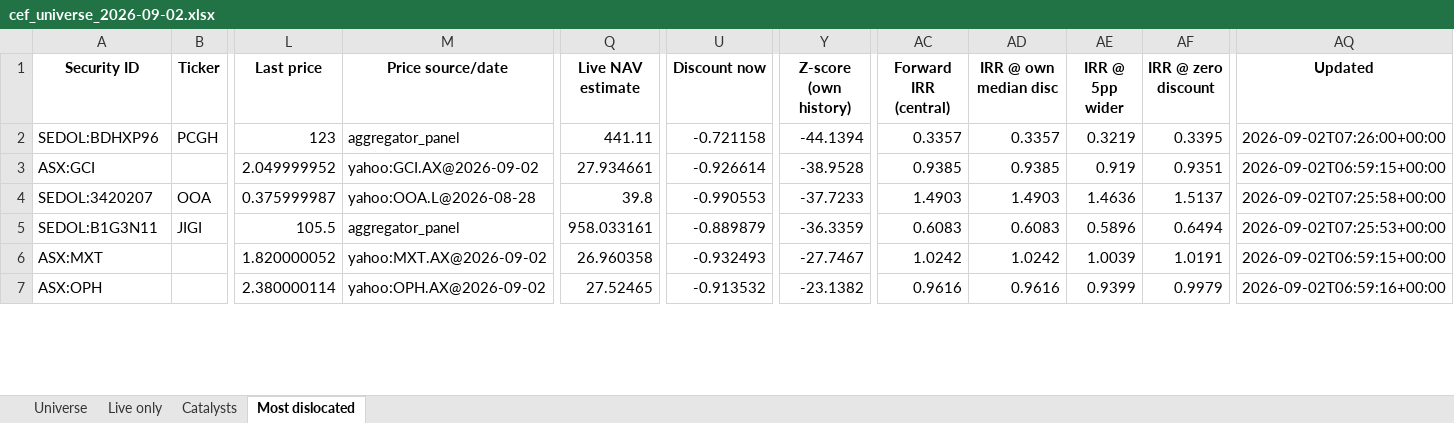
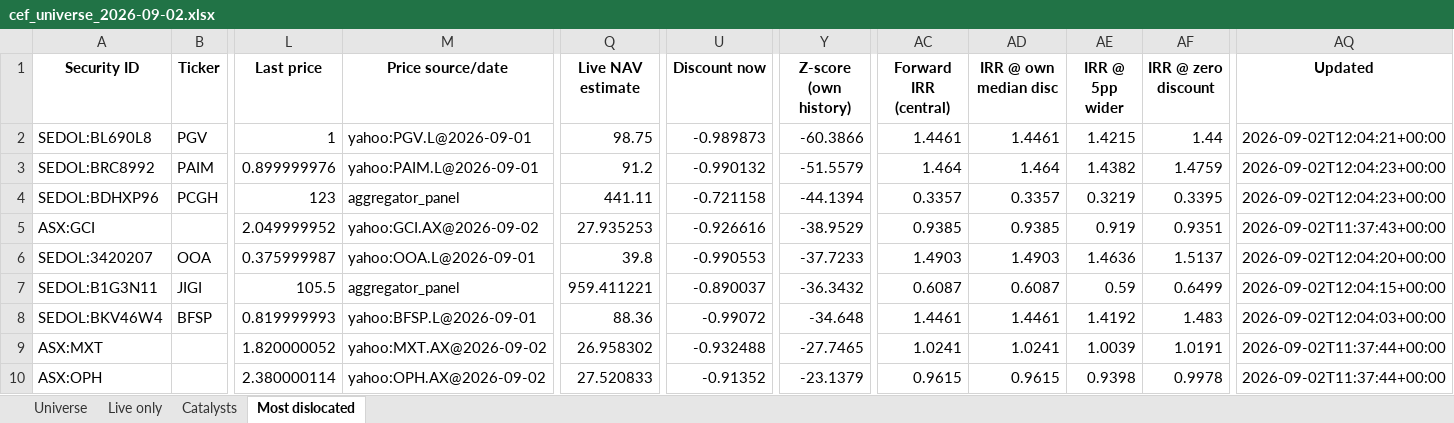
Before and after one commit to hdcapital/cef-research, an Excel workbook: outputs/live/cef_universe_2026-09-02.xlsx, sheet Most dislocated, drawn as a sheet; only a part is shown, gaps mark what is left out; values as stored, in another font and other column widths than the file's, no borders; addresses are those after the commit; rows hold the shown columns only; the diff covers the shown part only; the diff names each change by its address in the sheet, - before the commit and + after, or states it on an @@ line.

```diff
--- a/outputs/live/cef_universe_2026-09-02.xlsx (sheet Most dislocated)
+++ b/outputs/live/cef_universe_2026-09-02.xlsx (sheet Most dislocated)
+row 2: SEDOL:BL690L8 | PGV | 1 | yahoo:PGV.L@2026-09-01 | 98.75 | -0.989873 | -60.3866 | 1.4461 | 1.4461 | 1.4215 | 1.44 | 2026-09-02T12:04:21+00:00
+row 3: SEDOL:BRC8992 | PAIM | 0.899999976 | yahoo:PAIM.L@2026-09-01 | 91.2 | -0.990132 | -51.5579 | 1.464 | 1.464 | 1.4382 | 1.4759 | 2026-09-02T12:04:23+00:00
-AQ4 (Updated): 2026-09-02T07:26:00+00:00
+AQ4 (Updated): 2026-09-02T12:04:23+00:00
-Q5 (Live NAV estimate): 27.934661
+Q5 (Live NAV estimate): 27.935253
-U5 (Discount now): -0.926614
+U5 (Discount now): -0.926616
-Y5 (Z-score (own history)): -38.9528
+Y5 (Z-score (own history)): -38.9529
-AQ5 (Updated): 2026-09-02T06:59:15+00:00
+AQ5 (Updated): 2026-09-02T11:37:43+00:00
-M6 (Price source/date): yahoo:OOA.L@2026-08-28
+M6 (Price source/date): yahoo:OOA.L@2026-09-01
-AQ6 (Updated): 2026-09-02T07:25:58+00:00
+AQ6 (Updated): 2026-09-02T12:04:20+00:00
-Q7 (Live NAV estimate): 958.033161
+Q7 (Live NAV estimate): 959.411221
-U7 (Discount now): -0.889879
+U7 (Discount now): -0.890037
-Y7 (Z-score (own history)): -36.3359
+Y7 (Z-score (own history)): -36.3432
-AC7 (Forward IRR (central)): 0.6083
+AC7 (Forward IRR (central)): 0.6087
-AD7 (IRR @ own median disc): 0.6083
+AD7 (IRR @ own median disc): 0.6087
-AE7 (IRR @ 5pp wider): 0.5896
+AE7 (IRR @ 5pp wider): 0.59
-AF7 (IRR @ zero discount): 0.6494
+AF7 (IRR @ zero discount): 0.6499
-AQ7 (Updated): 2026-09-02T07:25:53+00:00
+AQ7 (Updated): 2026-09-02T12:04:15+00:00
+row 8: SEDOL:BKV46W4 | BFSP | 0.819999993 | yahoo:BFSP.L@2026-09-01 | 88.36 | -0.99072 | -34.648 | 1.4461 | 1.4461 | 1.4192 | 1.483 | 2026-09-02T12:04:03+00:00
-Q9 (Live NAV estimate): 26.960358
+Q9 (Live NAV estimate): 26.958302
-U9 (Discount now): -0.932493
+U9 (Discount now): -0.932488
-Y9 (Z-score (own history)): -27.7467
+Y9 (Z-score (own history)): -27.7465
-AC9 (Forward IRR (central)): 1.0242
+AC9 (Forward IRR (central)): 1.0241
-AD9 (IRR @ own median disc): 1.0242
+AD9 (IRR @ own median disc): 1.0241
-AQ9 (Updated): 2026-09-02T06:59:15+00:00
+AQ9 (Updated): 2026-09-02T11:37:44+00:00
-Q10 (Live NAV estimate): 27.52465
+Q10 (Live NAV estimate): 27.520833
-U10 (Discount now): -0.913532
+U10 (Discount now): -0.91352
-Y10 (Z-score (own history)): -23.1382
+Y10 (Z-score (own history)): -23.1379
-AC10 (Forward IRR (central)): 0.9616
+AC10 (Forward IRR (central)): 0.9615
-AD10 (IRR @ own median disc): 0.9616
+AD10 (IRR @ own median disc): 0.9615
-AE10 (IRR @ 5pp wider): 0.9399
+AE10 (IRR @ 5pp wider): 0.9398
-AF10 (IRR @ zero discount): 0.9979
+AF10 (IRR @ zero discount): 0.9978
-AQ10 (Updated): 2026-09-02T06:59:16+00:00
+AQ10 (Updated): 2026-09-02T11:37:44+00:00
```
Also changed, not shown: 8 added rows, 11 removed rows and 115 edited cells elsewhere in this sheet, sheet Universe, sheet Live only, sheet Catalysts, 12 other files.
